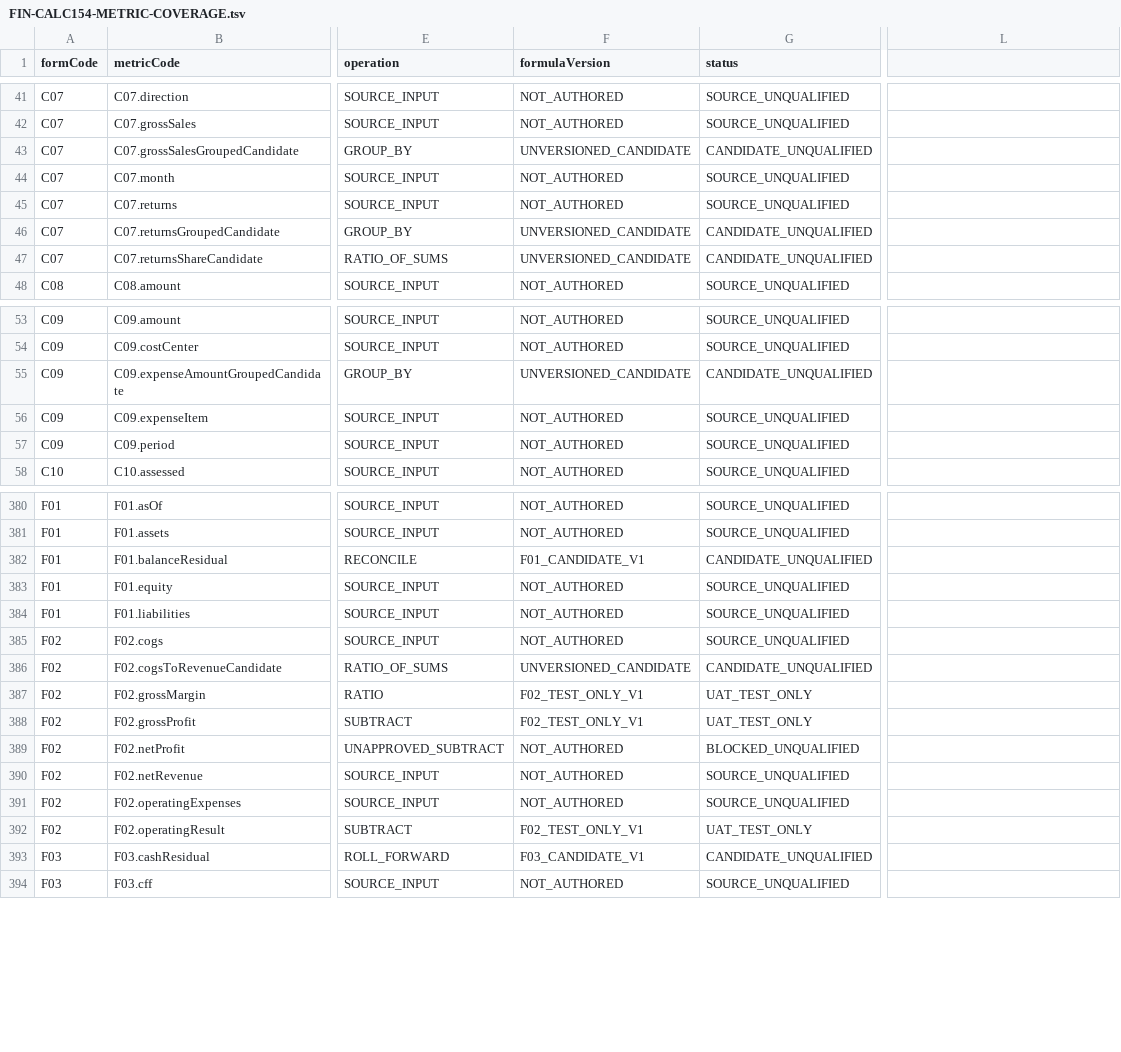
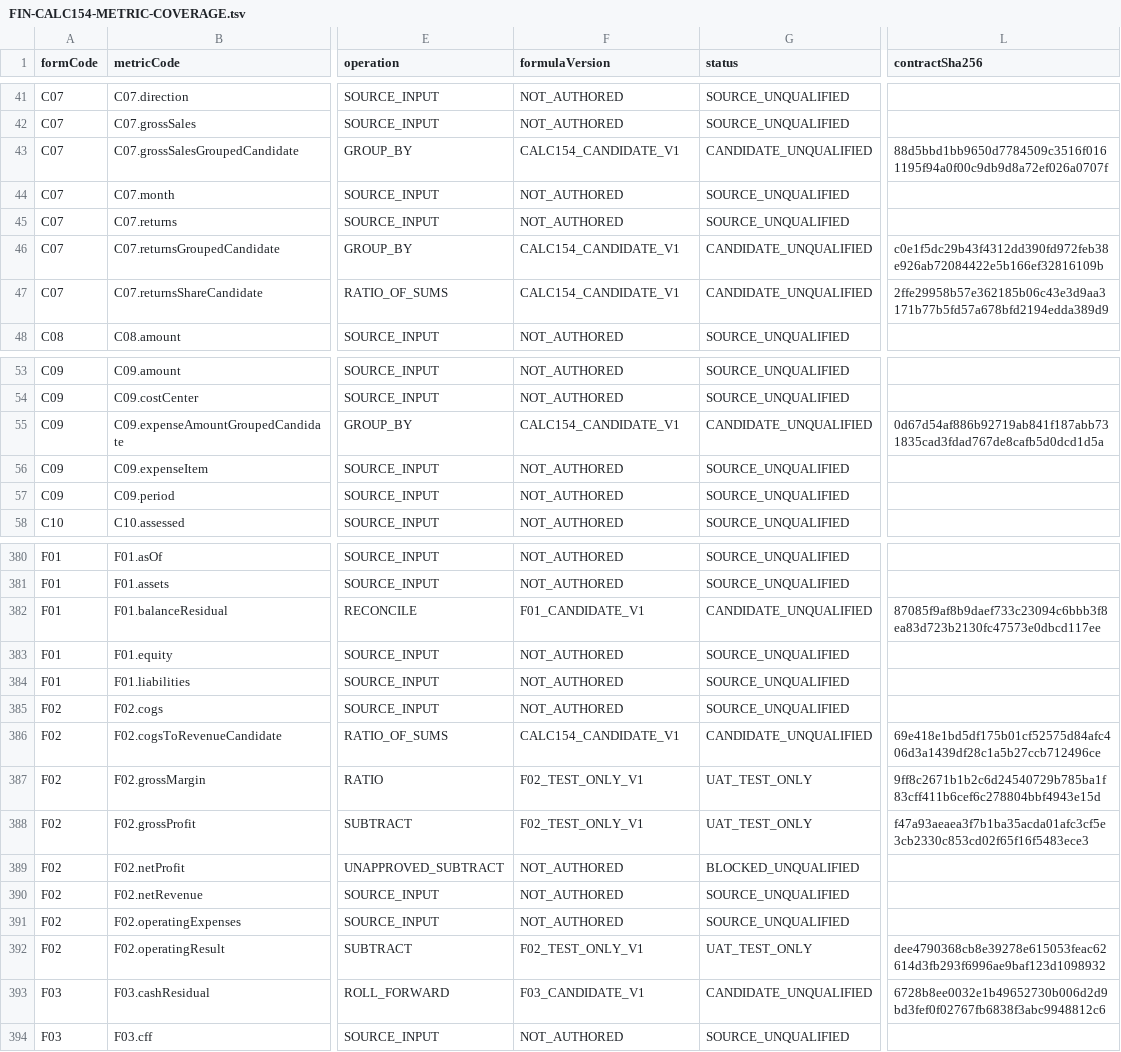
Before and after one commit to alimbetov/fin-analyzer, a TSV file: docs/FIN-CALC154-METRIC-COVERAGE.tsv, drawn as a sheet; only a part is shown, gaps mark what is left out; the diff names each change by its address in the sheet, - before the commit and + after, or states it on an @@ line.

Commit message:
data(calc154): regenerate 804-row coverage from authoritative versioned formula SHA digests

```diff
--- a/docs/FIN-CALC154-METRIC-COVERAGE.tsv
+++ b/docs/FIN-CALC154-METRIC-COVERAGE.tsv
-L1: (empty)
+L1: contractSha256
-F43 (formulaVersion): UNVERSIONED_CANDIDATE
+F43 (formulaVersion): CALC154_CANDIDATE_V1
-L43 (contractSha256): (empty)
+L43 (contractSha256): 88d5bbd1bb9650d7784509c3516f0161195f94a0f00c9db9d8a72ef026a0707f
-F46:F47 (formulaVersion): UNVERSIONED_CANDIDATE
+F46:F47 (formulaVersion): CALC154_CANDIDATE_V1
-L46 (contractSha256): (empty)
+L46 (contractSha256): c0e1f5dc29b43f4312dd390fd972feb38e926ab72084422e5b166ef32816109b
-L47 (contractSha256): (empty)
+L47 (contractSha256): 2ffe29958b57e362185b06c43e3d9aa3171b77b5fd57a678bfd2194edda389d9
-F55 (formulaVersion): UNVERSIONED_CANDIDATE
+F55 (formulaVersion): CALC154_CANDIDATE_V1
-L55 (contractSha256): (empty)
+L55 (contractSha256): 0d67d54af886b92719ab841f187abb731835cad3fdad767de8cafb5d0dcd1d5a
-L382 (contractSha256): (empty)
+L382 (contractSha256): 87085f9af8b9daef733c23094c6bbb3f8ea83d723b2130fc47573e0dbcd117ee
-F386 (formulaVersion): UNVERSIONED_CANDIDATE
+F386 (formulaVersion): CALC154_CANDIDATE_V1
-L386 (contractSha256): (empty)
+L386 (contractSha256): 69e418e1bd5df175b01cf52575d84afc406d3a1439df28c1a5b27ccb712496ce
-L387 (contractSha256): (empty)
+L387 (contractSha256): 9ff8c2671b1b2c6d24540729b785ba1f83cff411b6cef6c278804bbf4943e15d
-L388 (contractSha256): (empty)
+L388 (contractSha256): f47a93aeaea3f7b1ba35acda01afc3cf5e3cb2330c853cd02f65f16f5483ece3
-L392 (contractSha256): (empty)
+L392 (contractSha256): dee4790368cb8e39278e615053feac62614d3fb293f6996ae9baf123d1098932
-L393 (contractSha256): (empty)
+L393 (contractSha256): 6728b8ee0032e1b49652730b006d2d9bd3fef0f02767fb6838f3abc9948812c6
```
